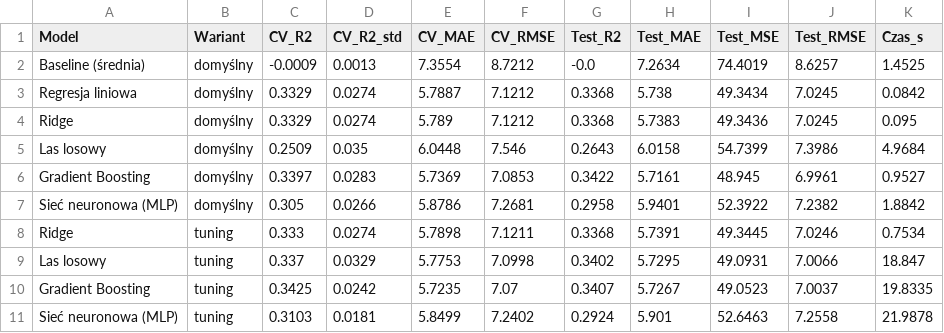
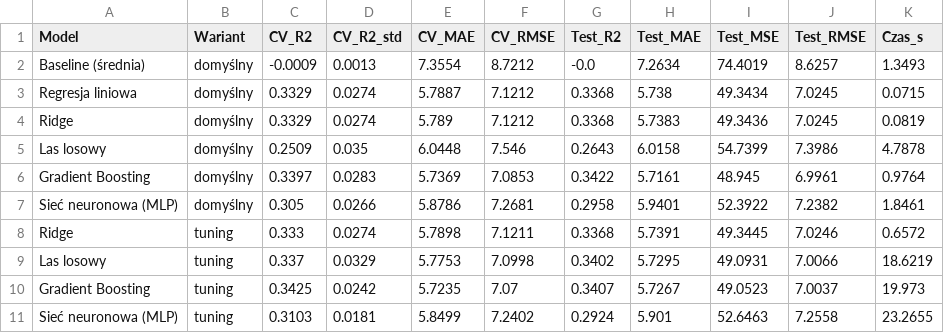
Before and after one commit to ASI-PJATK-PK/Lab-3_s28110, a CSV file: reports/model_results.csv, drawn as a sheet.

```diff
--- a/reports/model_results.csv
+++ b/reports/model_results.csv
@@ -1,11 +1,11 @@
 Model,Wariant,CV_R2,CV_R2_std,CV_MAE,CV_RMSE,Test_R2,Test_MAE,Test_MSE,Test_RMSE,Czas_s
-Baseline (średnia),domyślny,-0.0009,0.0013,7.3554,8.7212,-0.0,7.2634,74.4019,8.6257,1.4525
-Regresja liniowa,domyślny,0.3329,0.0274,5.7887,7.1212,0.3368,5.738,49.3434,7.0245,0.0842
-Ridge,domyślny,0.3329,0.0274,5.789,7.1212,0.3368,5.7383,49.3436,7.0245,0.095
-Las losowy,domyślny,0.2509,0.035,6.0448,7.546,0.2643,6.0158,54.7399,7.3986,4.9684
-Gradient Boosting,domyślny,0.3397,0.0283,5.7369,7.0853,0.3422,5.7161,48.945,6.9961,0.9527
-Sieć neuronowa (MLP),domyślny,0.305,0.0266,5.8786,7.2681,0.2958,5.9401,52.3922,7.2382,1.8842
-Ridge,tuning,0.333,0.0274,5.7898,7.1211,0.3368,5.7391,49.3445,7.0246,0.7534
-Las losowy,tuning,0.337,0.0329,5.7753,7.0998,0.3402,5.7295,49.0931,7.0066,18.847
-Gradient Boosting,tuning,0.3425,0.0242,5.7235,7.07,0.3407,5.7267,49.0523,7.0037,19.8335
-Sieć neuronowa (MLP),tuning,0.3103,0.0181,5.8499,7.2402,0.2924,5.901,52.6463,7.2558,21.9878
+Baseline (średnia),domyślny,-0.0009,0.0013,7.3554,8.7212,-0.0,7.2634,74.4019,8.6257,1.3493
+Regresja liniowa,domyślny,0.3329,0.0274,5.7887,7.1212,0.3368,5.738,49.3434,7.0245,0.0715
+Ridge,domyślny,0.3329,0.0274,5.789,7.1212,0.3368,5.7383,49.3436,7.0245,0.0819
+Las losowy,domyślny,0.2509,0.035,6.0448,7.546,0.2643,6.0158,54.7399,7.3986,4.7878
+Gradient Boosting,domyślny,0.3397,0.0283,5.7369,7.0853,0.3422,5.7161,48.945,6.9961,0.9764
+Sieć neuronowa (MLP),domyślny,0.305,0.0266,5.8786,7.2681,0.2958,5.9401,52.3922,7.2382,1.8461
+Ridge,tuning,0.333,0.0274,5.7898,7.1211,0.3368,5.7391,49.3445,7.0246,0.6572
+Las losowy,tuning,0.337,0.0329,5.7753,7.0998,0.3402,5.7295,49.0931,7.0066,18.6219
+Gradient Boosting,tuning,0.3425,0.0242,5.7235,7.07,0.3407,5.7267,49.0523,7.0037,19.973
+Sieć neuronowa (MLP),tuning,0.3103,0.0181,5.8499,7.2402,0.2924,5.901,52.6463,7.2558,23.2655
```
Also changed, not shown: 3 other files.
